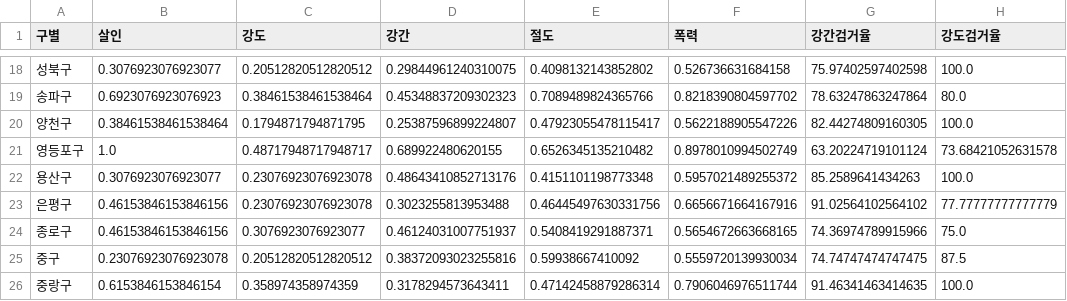
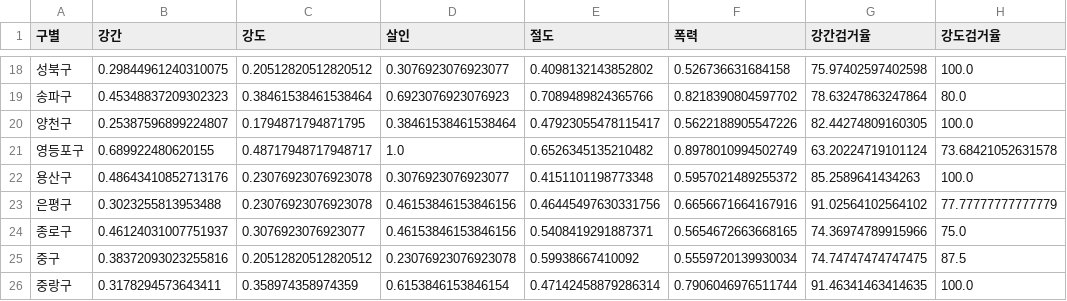
Before and after one commit to kimjaemin95/nekalakubae_data_science_1st, a CSV file: ds_study/data/02. crime_in_Seoul_final.csv, drawn as a sheet; only a part is shown, gaps mark what is left out; the diff covers the shown part only; the diff names each change by its address in the sheet, - before the commit and + after, or states it on an @@ line.

```diff
--- a/ds_study/data/02. crime_in_Seoul_final.csv
+++ b/ds_study/data/02. crime_in_Seoul_final.csv
-B1: 살인
+B1: 강간
-D1: 강간
+D1: 살인
-B18 (강간): 0.3076923076923077
+B18 (강간): 0.29844961240310075
-D18 (살인): 0.29844961240310075
+D18 (살인): 0.3076923076923077
-B19 (강간): 0.6923076923076923
+B19 (강간): 0.45348837209302323
-D19 (살인): 0.45348837209302323
+D19 (살인): 0.6923076923076923
-B20 (강간): 0.38461538461538464
+B20 (강간): 0.25387596899224807
-D20 (살인): 0.25387596899224807
+D20 (살인): 0.38461538461538464
-B21 (강간): 1.0
+B21 (강간): 0.689922480620155
-D21 (살인): 0.689922480620155
+D21 (살인): 1.0
-B22 (강간): 0.3076923076923077
+B22 (강간): 0.48643410852713176
-D22 (살인): 0.48643410852713176
+D22 (살인): 0.3076923076923077
-B23 (강간): 0.46153846153846156
+B23 (강간): 0.3023255813953488
-D23 (살인): 0.3023255813953488
+D23 (살인): 0.46153846153846156
-B24 (강간): 0.46153846153846156
+B24 (강간): 0.46124031007751937
-D24 (살인): 0.46124031007751937
+D24 (살인): 0.46153846153846156
-B25 (강간): 0.23076923076923078
+B25 (강간): 0.38372093023255816
-D25 (살인): 0.38372093023255816
+D25 (살인): 0.23076923076923078
-B26 (강간): 0.6153846153846154
+B26 (강간): 0.3178294573643411
-D26 (살인): 0.3178294573643411
+D26 (살인): 0.6153846153846154
```
Also changed, not shown: 32 edited cells elsewhere in this file, ds_study/data/02. crime_in_Seoul_raw.csv, 14 other files.
